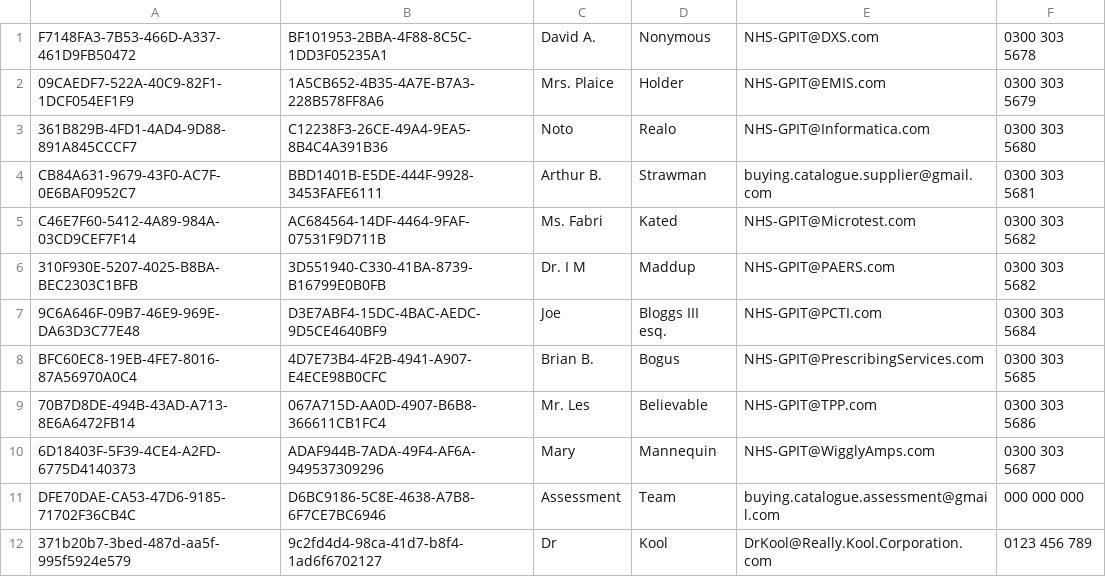
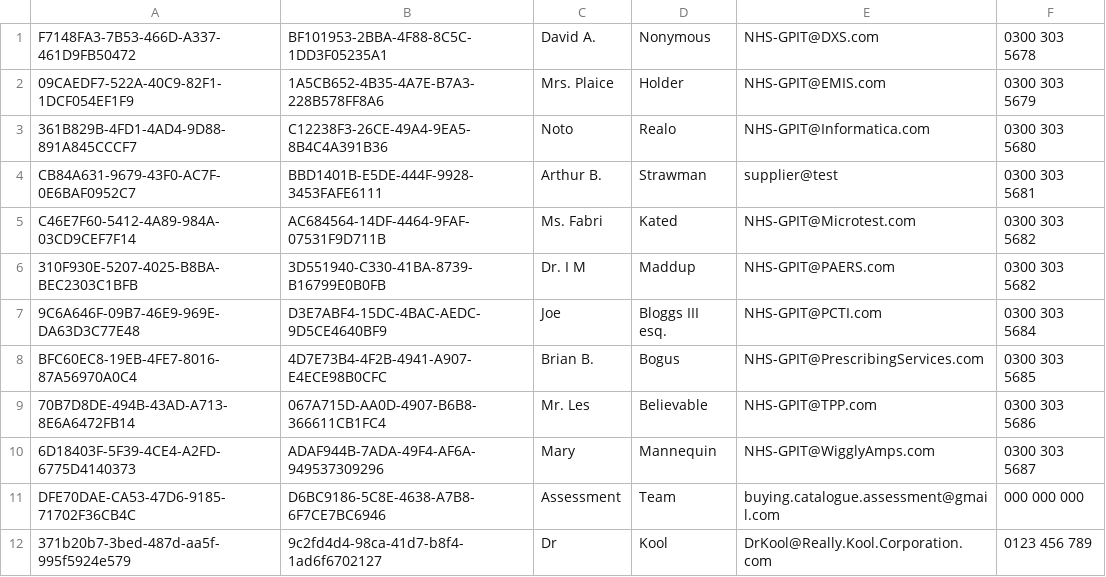
Before and after one commit to nhs-digital-gp-it-futures/NHSBuyingCatalogue, a CSV file: beta-private/api/NHSD.GPITF.BuyingCatalog/Data/Contacts.csv, drawn as a sheet.

```diff
--- a/beta-private/api/NHSD.GPITF.BuyingCatalog/Data/Contacts.csv
+++ b/beta-private/api/NHSD.GPITF.BuyingCatalog/Data/Contacts.csv
@@ -3,3 +3,3 @@ F7148FA3-7B53-466D-A337-461D9FB50472,BF101953-2BBA-4F88-8C5C-1DD3F05235A1,David
 361B829B-4FD1-4AD4-9D88-891A845CCCF7,C12238F3-26CE-49A4-9EA5-8B4C4A391B36,Noto,Realo,NHS-GPIT@Informatica.com,0300 303 5680
-CB84A631-9679-43F0-AC7F-0E6BAF0952C7,BBD1401B-E5DE-444F-9928-3453FAFE6111,Arthur B.,Strawman,buying.catalogue.supplier@gmail.com,0300 303 5681
+CB84A631-9679-43F0-AC7F-0E6BAF0952C7,BBD1401B-E5DE-444F-9928-3453FAFE6111,Arthur B.,Strawman,supplier@test,0300 303 5681
 C46E7F60-5412-4A89-984A-03CD9CEF7F14,AC684564-14DF-4464-9FAF-07531F9D711B,Ms. Fabri,Kated,NHS-GPIT@Microtest.com,0300 303 5682
```
Also changed, not shown: 3 other files.
